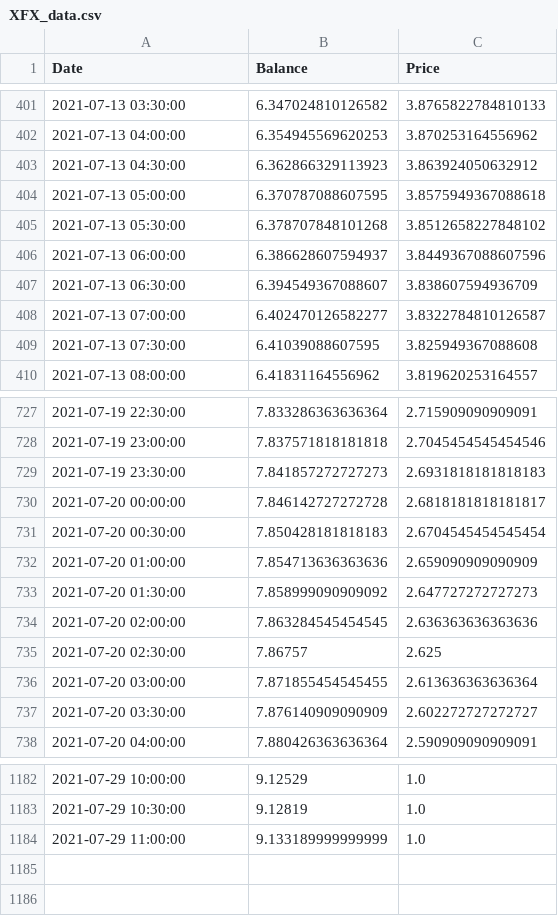
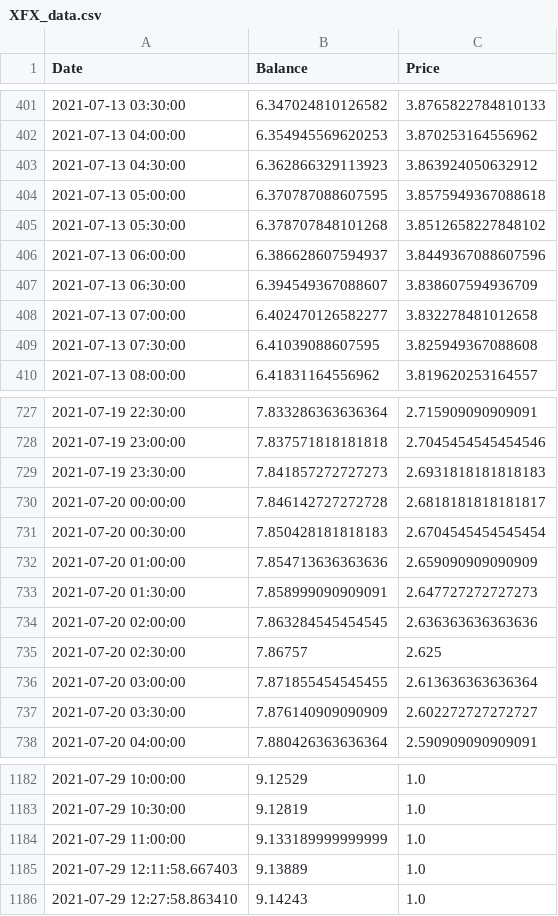
Before and after one commit to Jack-Weeks/CryptoTracker, a CSV file: docs/graphing/data/XFX_data.csv, drawn as a sheet; only a part is shown, gaps mark what is left out.

```diff
--- a/docs/graphing/data/XFX_data.csv
+++ b/docs/graphing/data/XFX_data.csv
@@ -407,3 +407,3 @@ Date,Balance,Price
 2021-07-13 06:30:00,6.394549367088607,3.838607594936709
-2021-07-13 07:00:00,6.402470126582277,3.8322784810126587
+2021-07-13 07:00:00,6.402470126582277,3.832278481012658
 2021-07-13 07:30:00,6.41039088607595,3.825949367088608
@@ -732,3 +732,3 @@ Date,Balance,Price
 2021-07-20 01:00:00,7.854713636363636,2.659090909090909
-2021-07-20 01:30:00,7.858999090909092,2.647727272727273
+2021-07-20 01:30:00,7.858999090909091,2.647727272727273
 2021-07-20 02:00:00,7.863284545454545,2.636363636363636
@@ -1184 +1184,3 @@ Date,Balance,Price
 2021-07-29 11:00:00,9.133189999999999,1.0
+2021-07-29 12:11:58.667403,9.13889,1.0
+2021-07-29 12:27:58.863410,9.14243,1.0
```
Also changed, not shown: docs/graphing/data/AR_data.csv, docs/graphing/data/CGN_data.csv, 7 other files.
